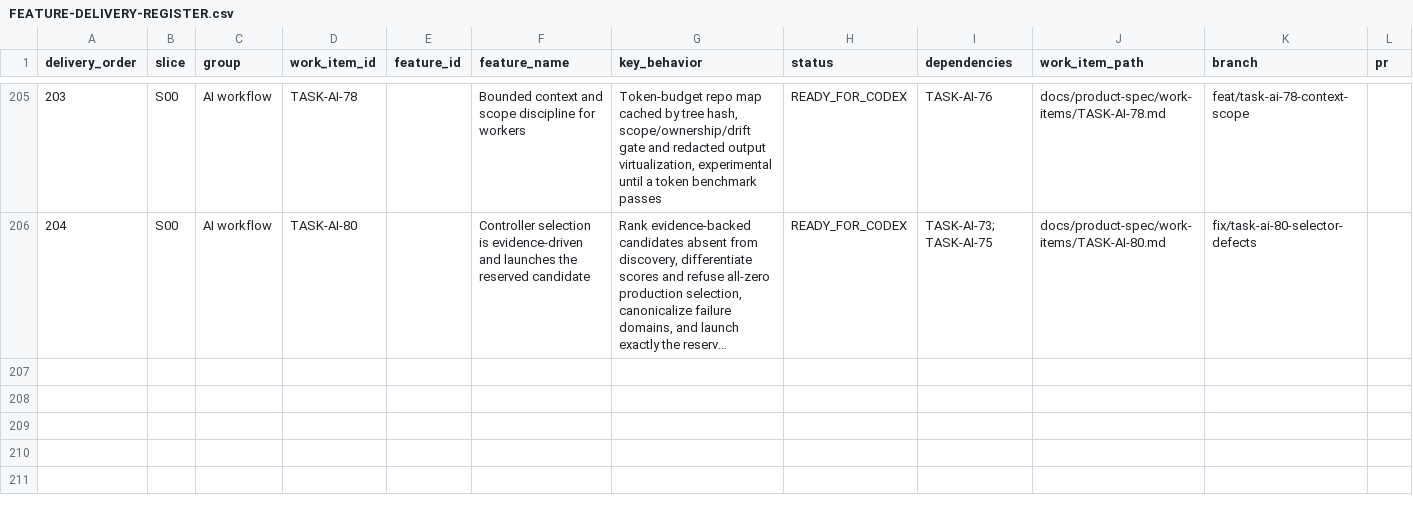
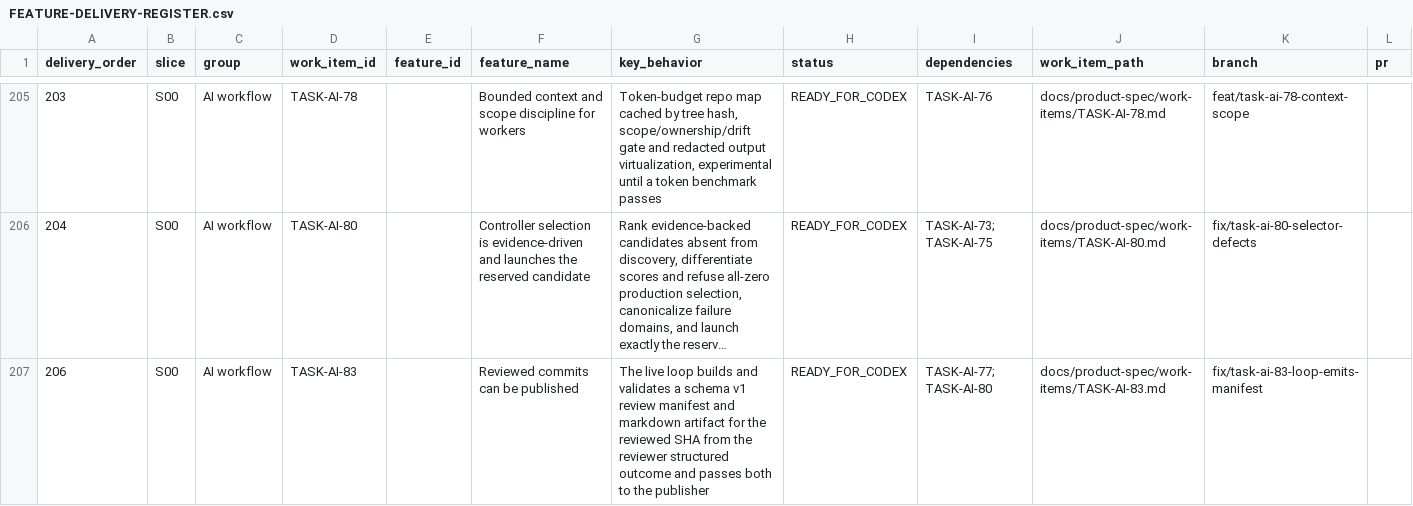
Before and after one commit to vinh05092001/shipde-platform, a CSV file: docs/product-spec/docs/10-ai-collaboration/FEATURE-DELIVERY-REGISTER.csv, drawn as a sheet; only a part is shown, gaps mark what is left out; long unchanged cells end in …; rows hold the shown columns only; the diff names each change by its address in the sheet, - before the commit and + after, or states it on an @@ line.

```diff
--- a/docs/product-spec/docs/10-ai-collaboration/FEATURE-DELIVERY-REGISTER.csv
+++ b/docs/product-spec/docs/10-ai-collaboration/FEATURE-DELIVERY-REGISTER.csv
+row 207: 206 | S00 | AI workflow | TASK-AI-83 |  | Reviewed commits can be published | The live loop builds and validates a schema v1 review manifest and markdown artifact for the reviewed SHA from the reviewer structured outcome and passes both to the publisher | READY_FOR_CODEX | TASK-AI-77; TASK-AI-80 | docs/product-spec/work-items/TASK-AI-83.md | fix/task-ai-83-loop-emits-manifest
```
Also changed, not shown: 4 other files.
